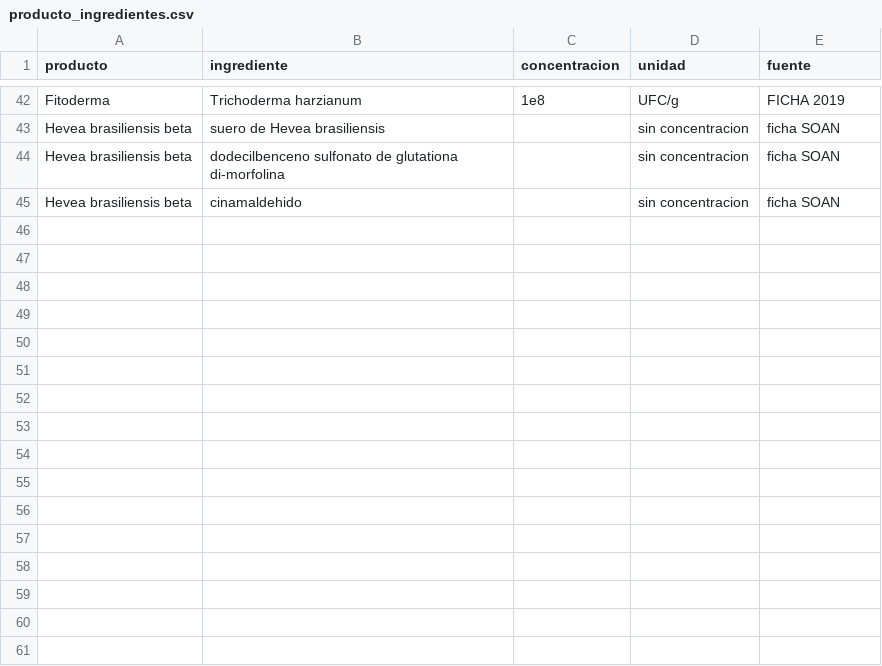
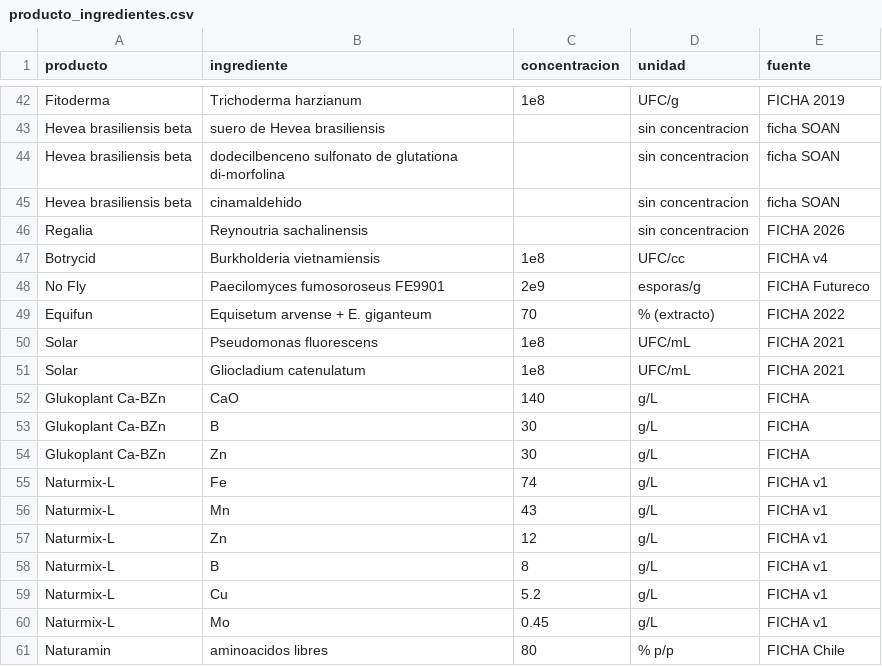
Before and after one commit to vanessakosa/operaciones-planificacion-siembra-dcb, a CSV file: 07-datos/producto_ingredientes.csv, drawn as a sheet; only a part is shown, gaps mark what is left out.

```diff
--- a/07-datos/producto_ingredientes.csv
+++ b/07-datos/producto_ingredientes.csv
@@ -45 +45,17 @@ Hevea brasiliensis beta,dodecilbenceno sulfonato de glutationa di-morfolina,,sin
 Hevea brasiliensis beta,cinamaldehido,,sin concentracion,ficha SOAN
+Regalia,Reynoutria sachalinensis,,sin concentracion,FICHA 2026
+Botrycid,Burkholderia vietnamiensis,1e8,UFC/cc,FICHA v4
+No Fly,Paecilomyces fumosoroseus FE9901,2e9,esporas/g,FICHA Futureco
+Equifun,Equisetum arvense + E. giganteum,70,% (extracto),FICHA 2022
+Solar,Pseudomonas fluorescens,1e8,UFC/mL,FICHA 2021
+Solar,Gliocladium catenulatum,1e8,UFC/mL,FICHA 2021
+Glukoplant Ca-BZn,CaO,140,g/L,FICHA
+Glukoplant Ca-BZn,B,30,g/L,FICHA
+Glukoplant Ca-BZn,Zn,30,g/L,FICHA
+Naturmix-L,Fe,74,g/L,FICHA v1
+Naturmix-L,Mn,43,g/L,FICHA v1
+Naturmix-L,Zn,12,g/L,FICHA v1
+Naturmix-L,B,8,g/L,FICHA v1
+Naturmix-L,Cu,5.2,g/L,FICHA v1
+Naturmix-L,Mo,0.45,g/L,FICHA v1
+Naturamin,aminoacidos libres,80,% p/p,FICHA Chile
```
Also changed, not shown: 07-datos/compatibilidad.csv, 07-datos/productos.csv, 11 other files.
